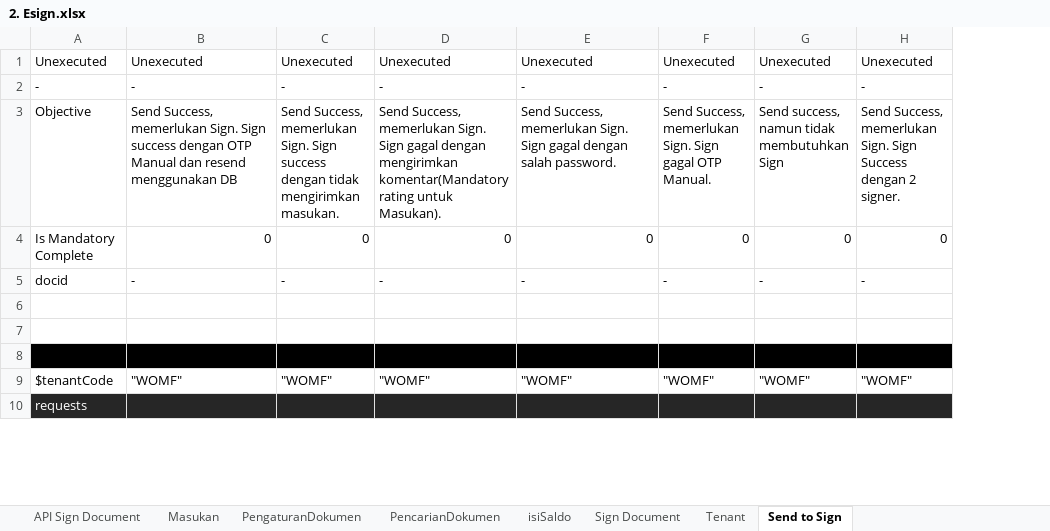
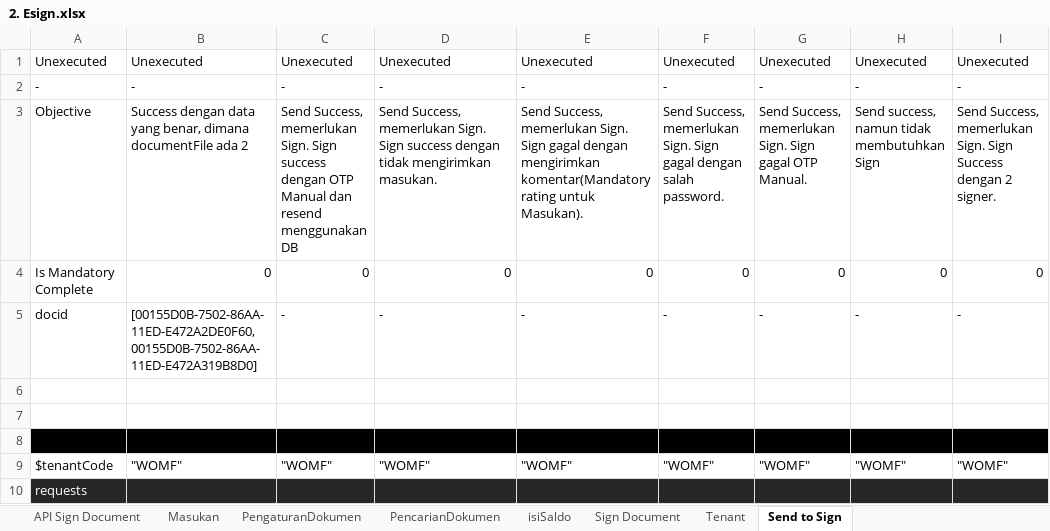
Before and after one commit to qcadins/ATeSign, an Excel workbook: Excel/2. Esign.xlsx, sheet Send to Sign, drawn as a sheet; only a part is shown; values as stored, in another font and other column widths than the file's, no borders; the diff covers the shown part only; the diff names each change by its address in the sheet, - before the commit and + after, or states it on an @@ line.

```diff
--- a/Excel/2. Esign.xlsx (sheet Send to Sign)
+++ b/Excel/2. Esign.xlsx (sheet Send to Sign)
+column G, rows 1-9: Unexecuted | - | Send Success, memerlukan Sign. Sign gagal OTP Manual. | 0 | - |  |  |  | "WOMF"
-B3: Send Success, memerlukan Sign. Sign success dengan OTP Manual dan resend menggunakan DB
+B3: Success dengan data yang benar, dimana documentFile ada 2
-C3: …success dengan tidak mengirimkan masukan.
+C3: …success dengan OTP Manual dan resend menggunakan DB
-D3: …Sign. Sign gagal dengan mengirimkan komentar(Mandatory rating untuk Masukan).
+D3: …Sign. Sign success dengan tidak mengirimkan masukan.
-E3: …gagal dengan salah password.
+E3: …gagal dengan mengirimkan komentar(Mandatory rating untuk Masukan).
-F3: …Sign gagal OTP Manual.
+F3: …Sign gagal dengan salah password.
-B5: -
+B5: [00155D0B-7502-86AA-11ED-E472A2DE0F60, 00155D0B-7502-86AA-11ED-E472A319B8D0]
```
Also changed, not shown: 1 added row, 1 removed row and 31 edited cells elsewhere in this sheet, sheet API Send Document, sheet PengaturanDokumen, sheet API Sign Document, formulas that keep their value.
